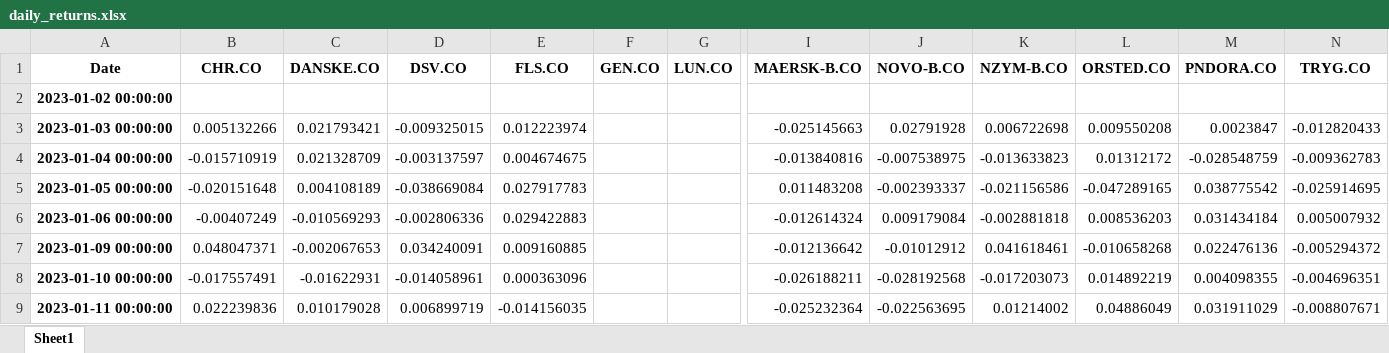
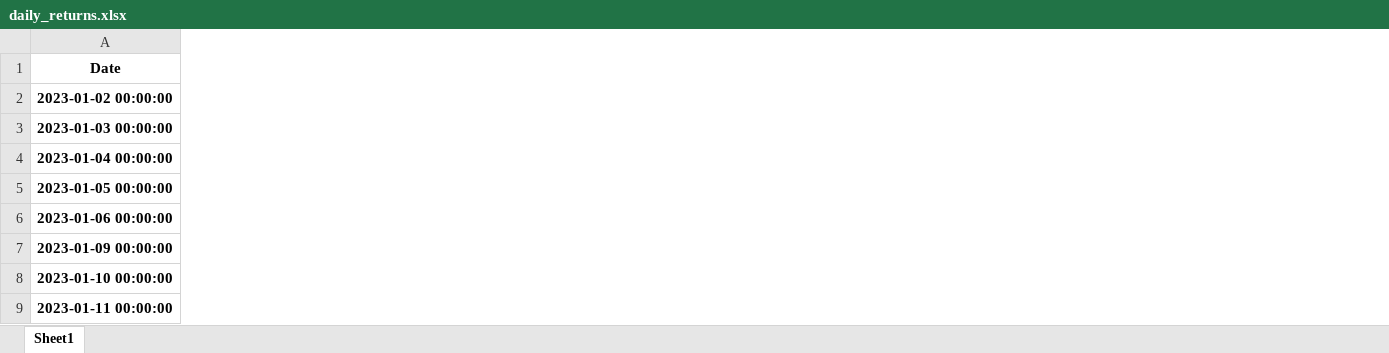
Before and after one commit to MJKibsgaard/Applied-Corporate-Finance, an Excel workbook: daily_returns.xlsx, sheet Sheet1, drawn as a sheet; only a part is shown, gaps mark what is left out; values as stored, in another font and other column widths than the file's, no borders; the diff covers the shown part only; the diff names each change by its address in the sheet, - before the commit and + after, or states it on an @@ line.

```diff
--- a/daily_returns.xlsx (sheet Sheet1)
+++ b/daily_returns.xlsx (sheet Sheet1)
-column B (CHR.CO), rows 3-9: 0.005132266 | -0.015710919 | -0.020151648 | -0.00407249 | 0.048047371 | -0.017557491 | 0.022239836
-column C (DANSKE.CO), rows 3-9: 0.021793421 | 0.021328709 | 0.004108189 | -0.010569293 | -0.002067653 | -0.01622931 | 0.010179028
-column D (DSV.CO), rows 3-9: -0.009325015 | -0.003137597 | -0.038669084 | -0.002806336 | 0.034240091 | -0.014058961 | 0.006899719
-column E (FLS.CO), rows 3-9: 0.012223974 | 0.004674675 | 0.027917783 | 0.029422883 | 0.009160885 | 0.000363096 | -0.014156035
-column F (GEN.CO), empty
-column G (LUN.CO), empty
-column I (MAERSK-B.CO), rows 3-9: -0.025145663 | -0.013840816 | 0.011483208 | -0.012614324 | -0.012136642 | -0.026188211 | -0.025232364
-column J (NOVO-B.CO), rows 3-9: 0.02791928 | -0.007538975 | -0.002393337 | 0.009179084 | -0.01012912 | -0.028192568 | -0.022563695
-column K (NZYM-B.CO), rows 3-9: 0.006722698 | -0.013633823 | -0.021156586 | -0.002881818 | 0.041618461 | -0.017203073 | 0.01214002
-column L (ORSTED.CO), rows 3-9: 0.009550208 | 0.01312172 | -0.047289165 | 0.008536203 | -0.010658268 | 0.014892219 | 0.04886049
-column M (PNDORA.CO), rows 3-9: 0.0023847 | -0.028548759 | 0.038775542 | 0.031434184 | 0.022476136 | 0.004098355 | 0.031911029
-column N (TRYG.CO), rows 3-9: -0.012820433 | -0.009362783 | -0.025914695 | 0.005007932 | -0.005294372 | -0.004696351 | -0.008807671
```
Also changed, not shown: 1 removed column elsewhere in this sheet, 1 other file.
